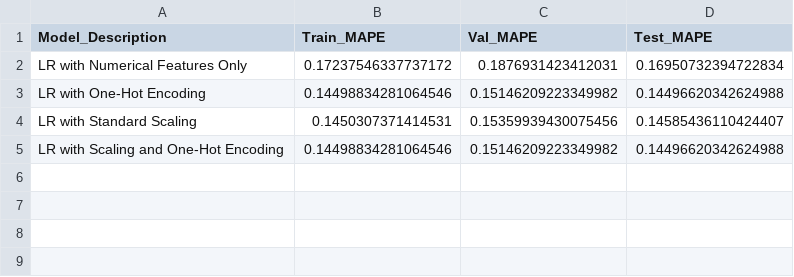
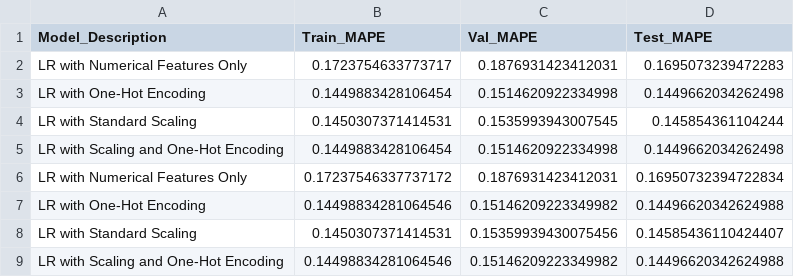
Before and after one commit to bmentor0321/OptiPrice_Prognosticator_Infosys_Internship_Oct2024, a CSV file: Data/Processed/model_comparison_results.csv, drawn as a sheet; the diff names each change by its address in the sheet, - before the commit and + after, or states it on an @@ line.

```diff
--- a/Data/Processed/model_comparison_results.csv
+++ b/Data/Processed/model_comparison_results.csv
+row 2: LR with Numerical Features Only | 0.1723754633773717 | 0.1876931423412031 | 0.1695073239472283
+row 3: LR with One-Hot Encoding | 0.1449883428106454 | 0.1514620922334998 | 0.1449662034262498
+row 4: LR with Standard Scaling | 0.1450307371414531 | 0.1535993943007545 | 0.145854361104244
+row 5: LR with Scaling and One-Hot Encoding | 0.1449883428106454 | 0.1514620922334998 | 0.1449662034262498
```
Also changed, not shown: 2 other files.
